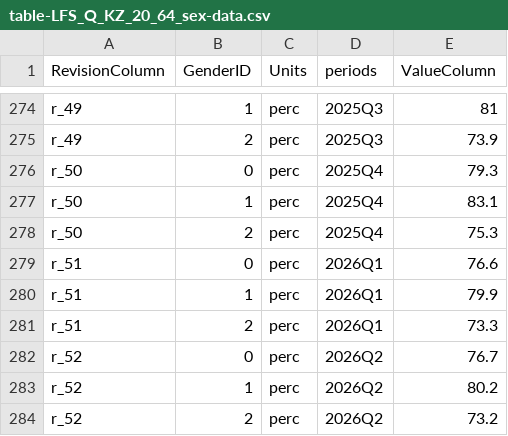
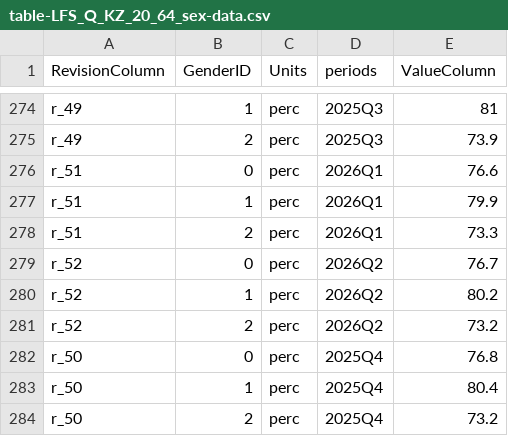
Before and after one commit to viktorevgeniev/chislopis, a CSV file: source_data/nsi/1099/table-LFS_Q_KZ_20_64_sex-data.csv, drawn as a sheet; only a part is shown, gaps mark what is left out; removed rows and columns are numbered as before the commit, all else as after; the diff names each change by its address in the sheet, - before the commit and + after, or states it on an @@ line.

```diff
--- a/source_data/nsi/1099/table-LFS_Q_KZ_20_64_sex-data.csv
+++ b/source_data/nsi/1099/table-LFS_Q_KZ_20_64_sex-data.csv
-row 276: r_50 | 0 | perc | 2025Q4 | 79.3
-row 277: r_50 | 1 | perc | 2025Q4 | 83.1
-row 278: r_50 | 2 | perc | 2025Q4 | 75.3
+row 282: r_50 | 0 | perc | 2025Q4 | 76.8
+row 283: r_50 | 1 | perc | 2025Q4 | 80.4
+row 284: r_50 | 2 | perc | 2025Q4 | 73.2
```
Also changed, not shown: source_data/nsi/1050/table-insodbd-codelists.csv, source_data/nsi/107/table-DGr_1_2-codelists.csv, 15 other files.
